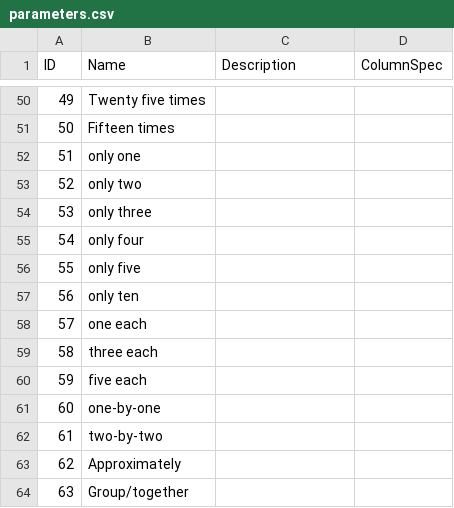
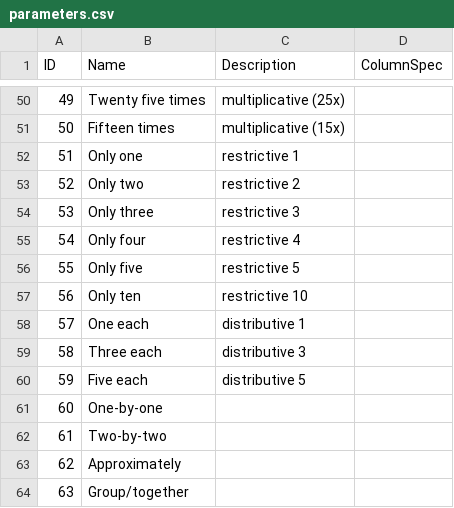
Before and after one commit to cldf-datasets/mamtasouthasia, a CSV file: cldf/parameters.csv, drawn as a sheet; only a part is shown, gaps mark what is left out; the diff covers the shown part only.

```diff
--- a/cldf/parameters.csv
+++ b/cldf/parameters.csv
@@ -50,14 +50,14 @@ ID,Name,Description,ColumnSpec
-49,Twenty five times,,
-50,Fifteen times,,
-51,only one,,
-52,only two,,
-53,only three,,
-54,only four,,
-55,only five,,
-56,only ten,,
-57,one each,,
-58,three each,,
-59,five each,,
-60,one-by-one,,
-61,two-by-two,,
+49,Twenty five times,multiplicative (25x),
+50,Fifteen times,multiplicative (15x),
+51,Only one,restrictive 1,
+52,Only two,restrictive 2,
+53,Only three,restrictive 3,
+54,Only four,restrictive 4,
+55,Only five,restrictive 5,
+56,Only ten,restrictive 10,
+57,One each,distributive 1,
+58,Three each,distributive 3,
+59,Five each,distributive 5,
+60,One-by-one,,
+61,Two-by-two,,
 62,Approximately,,
```
Also changed, not shown: 59 edited cells elsewhere in this file, 5 other files.
